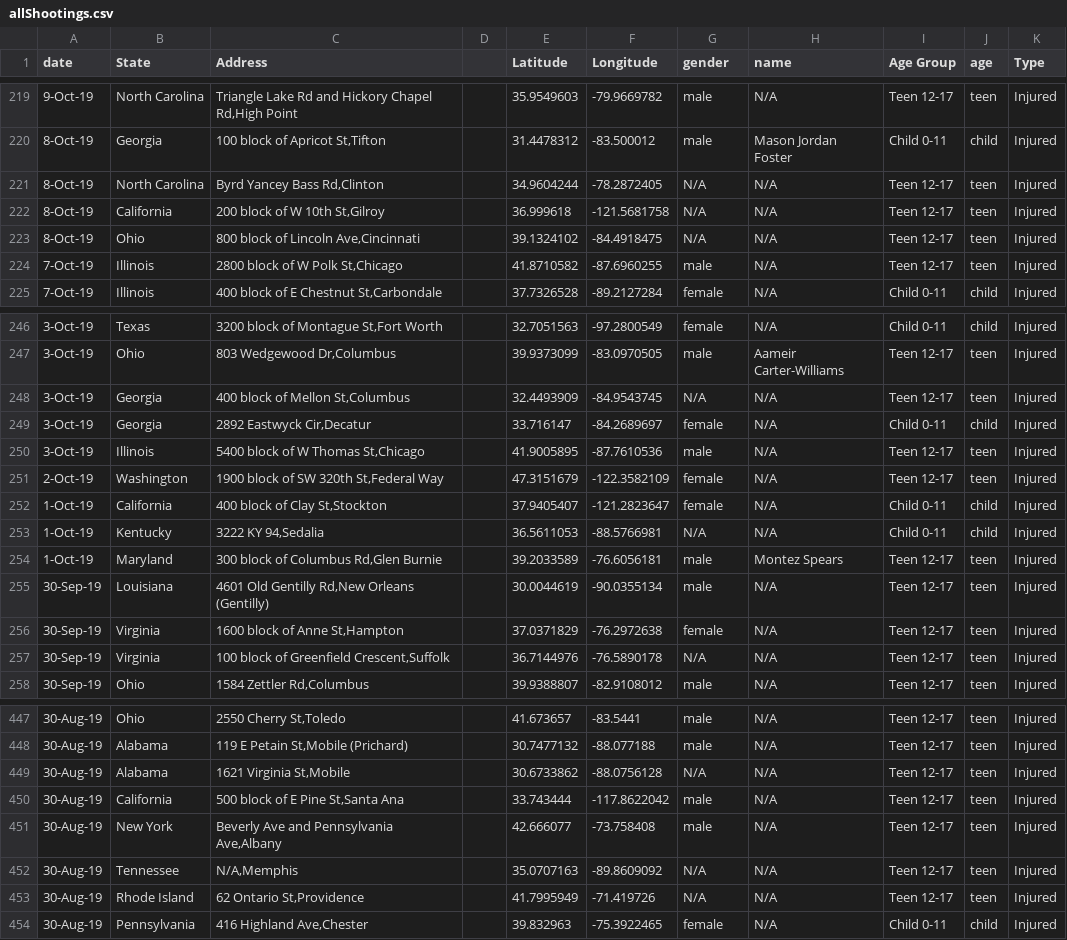
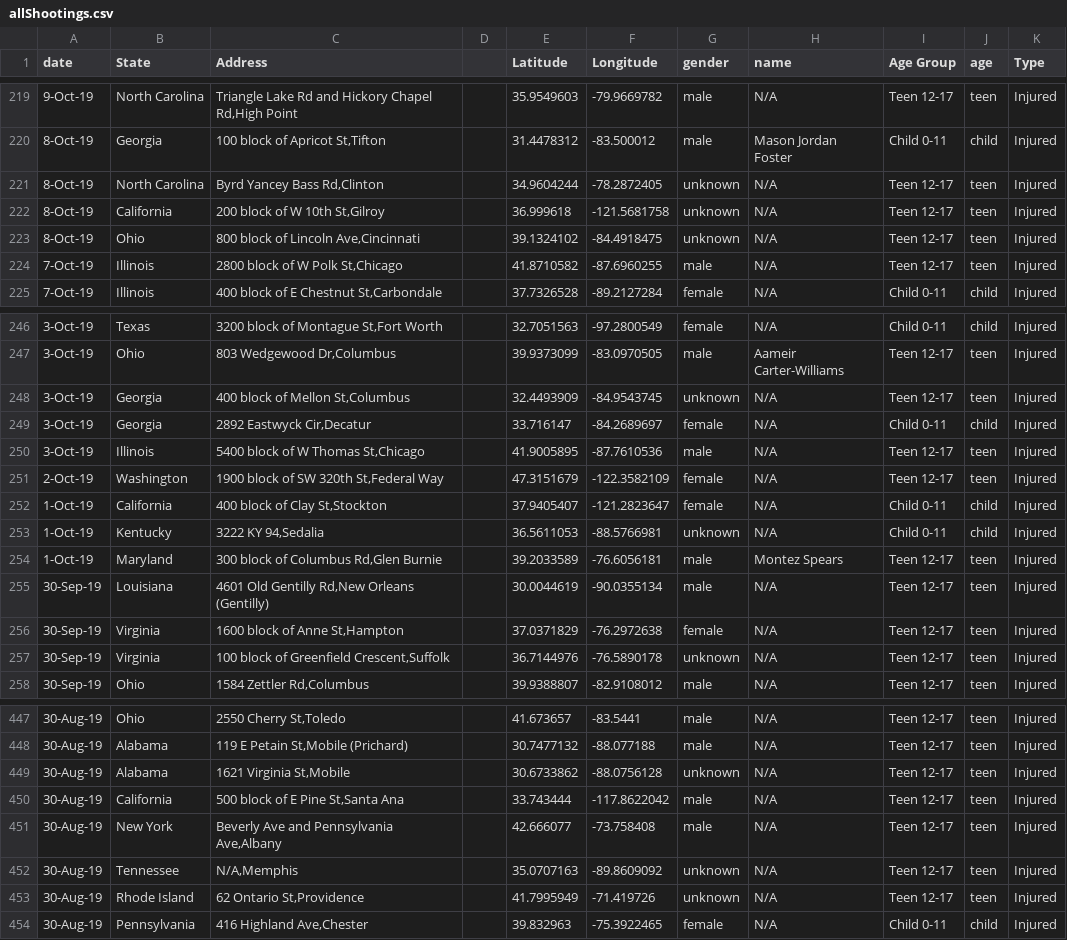
Before and after one commit to dashamet/Gun-Violence, a CSV file: data/allShootings.csv, drawn as a sheet; only a part is shown, gaps mark what is left out; the diff covers the shown part only.

```diff
--- a/data/allShootings.csv
+++ b/data/allShootings.csv
@@ -220,5 +220,5 @@ date,State,Address,,Latitude,Longitude,gender,name,Age Group,age,Type
 8-Oct-19,Georgia,"100 block of Apricot St,Tifton",,31.4478312,-83.500012,male,Mason Jordan Foster,Child 0-11,child,Injured
-8-Oct-19,North Carolina,"Byrd Yancey Bass Rd,Clinton",,34.9604244,-78.2872405,N/A,N/A,Teen 12-17,teen,Injured
-8-Oct-19,California,"200 block of W 10th St,Gilroy",,36.999618,-121.5681758,N/A,N/A,Teen 12-17,teen,Injured
-8-Oct-19,Ohio,"800 block of Lincoln Ave,Cincinnati",,39.1324102,-84.4918475,N/A,N/A,Teen 12-17,teen,Injured
+8-Oct-19,North Carolina,"Byrd Yancey Bass Rd,Clinton",,34.9604244,-78.2872405,unknown,N/A,Teen 12-17,teen,Injured
+8-Oct-19,California,"200 block of W 10th St,Gilroy",,36.999618,-121.5681758,unknown,N/A,Teen 12-17,teen,Injured
+8-Oct-19,Ohio,"800 block of Lincoln Ave,Cincinnati",,39.1324102,-84.4918475,unknown,N/A,Teen 12-17,teen,Injured
 7-Oct-19,Illinois,"2800 block of W Polk St,Chicago",,41.8710582,-87.6960255,male,N/A,Teen 12-17,teen,Injured
@@ -247,3 +247,3 @@ date,State,Address,,Latitude,Longitude,gender,name,Age Group,age,Type
 3-Oct-19,Ohio,"803 Wedgewood Dr,Columbus",,39.9373099,-83.0970505,male,Aameir Carter-Williams,Teen 12-17,teen,Injured
-3-Oct-19,Georgia,"400 block of Mellon St,Columbus",,32.4493909,-84.9543745,N/A,N/A,Teen 12-17,teen,Injured
+3-Oct-19,Georgia,"400 block of Mellon St,Columbus",,32.4493909,-84.9543745,unknown,N/A,Teen 12-17,teen,Injured
 3-Oct-19,Georgia,"2892 Eastwyck Cir,Decatur",,33.716147,-84.2689697,female,N/A,Child 0-11,child,Injured
@@ -252,3 +252,3 @@ date,State,Address,,Latitude,Longitude,gender,name,Age Group,age,Type
 1-Oct-19,California,"400 block of Clay St,Stockton",,37.9405407,-121.2823647,female,N/A,Child 0-11,child,Injured
-1-Oct-19,Kentucky,"3222 KY 94,Sedalia",,36.5611053,-88.5766981,N/A,N/A,Child 0-11,child,Injured
+1-Oct-19,Kentucky,"3222 KY 94,Sedalia",,36.5611053,-88.5766981,unknown,N/A,Child 0-11,child,Injured
 1-Oct-19,Maryland,"300 block of Columbus Rd,Glen Burnie",,39.2033589,-76.6056181,male,Montez Spears,Teen 12-17,teen,Injured
@@ -256,3 +256,3 @@ date,State,Address,,Latitude,Longitude,gender,name,Age Group,age,Type
 30-Sep-19,Virginia,"1600 block of Anne St,Hampton",,37.0371829,-76.2972638,female,N/A,Teen 12-17,teen,Injured
-30-Sep-19,Virginia,"100 block of Greenfield Crescent,Suffolk",,36.7144976,-76.5890178,N/A,N/A,Teen 12-17,teen,Injured
+30-Sep-19,Virginia,"100 block of Greenfield Crescent,Suffolk",,36.7144976,-76.5890178,unknown,N/A,Teen 12-17,teen,Injured
 30-Sep-19,Ohio,"1584 Zettler Rd,Columbus",,39.9388807,-82.9108012,male,N/A,Teen 12-17,teen,Injured
@@ -448,7 +448,7 @@ date,State,Address,,Latitude,Longitude,gender,name,Age Group,age,Type
 30-Aug-19,Alabama,"119 E Petain St,Mobile (Prichard)",,30.7477132,-88.077188,male,N/A,Teen 12-17,teen,Injured
-30-Aug-19,Alabama,"1621 Virginia St,Mobile",,30.6733862,-88.0756128,N/A,N/A,Teen 12-17,teen,Injured
+30-Aug-19,Alabama,"1621 Virginia St,Mobile",,30.6733862,-88.0756128,unknown,N/A,Teen 12-17,teen,Injured
 30-Aug-19,California,"500 block of E Pine St,Santa Ana",,33.743444,-117.8622042,male,N/A,Teen 12-17,teen,Injured
 30-Aug-19,New York,"Beverly Ave and Pennsylvania Ave,Albany",,42.666077,-73.758408,male,N/A,Teen 12-17,teen,Injured
-30-Aug-19,Tennessee,"N/A,Memphis",,35.0707163,-89.8609092,N/A,N/A,Teen 12-17,teen,Injured
-30-Aug-19,Rhode Island,"62 Ontario St,Providence",,41.7995949,-71.419726,N/A,N/A,Teen 12-17,teen,Injured
+30-Aug-19,Tennessee,"N/A,Memphis",,35.0707163,-89.8609092,unknown,N/A,Teen 12-17,teen,Injured
+30-Aug-19,Rhode Island,"62 Ontario St,Providence",,41.7995949,-71.419726,unknown,N/A,Teen 12-17,teen,Injured
 30-Aug-19,Pennsylvania,"416 Highland Ave,Chester",,39.832963,-75.3922465,female,N/A,Child 0-11,child,Injured
```
Also changed, not shown: 37 edited cells elsewhere in this file, 1 other file.
